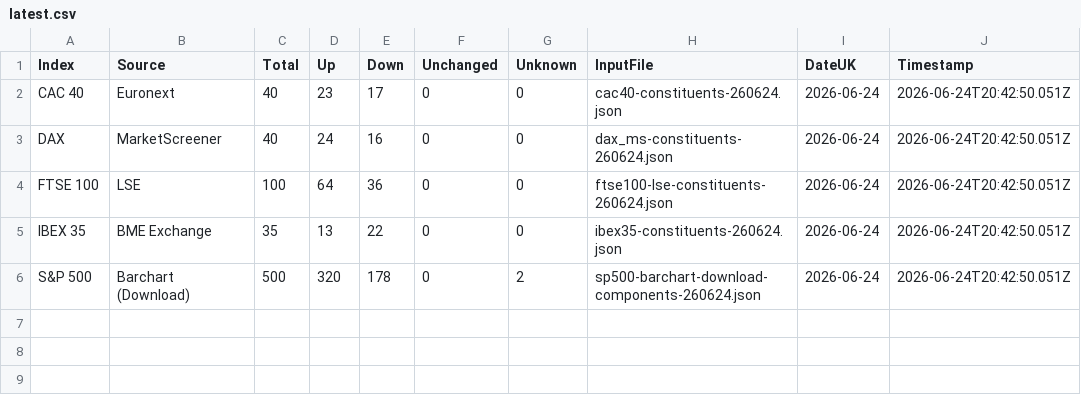
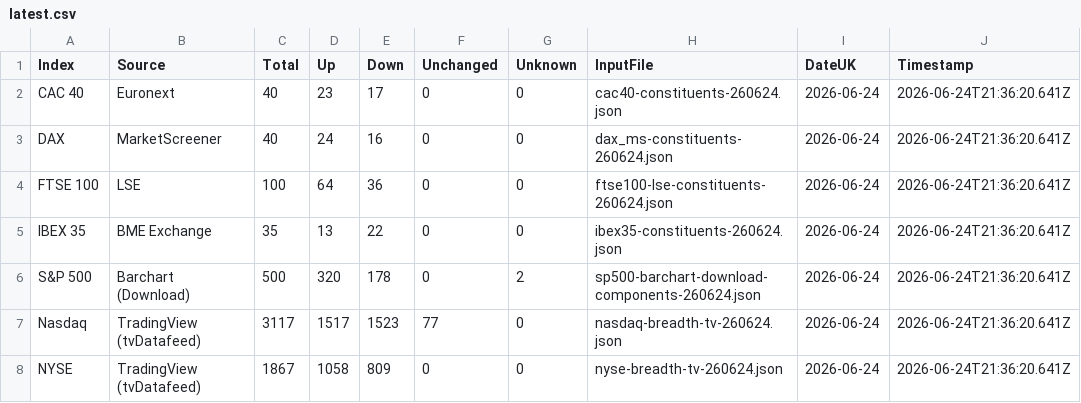
Before and after one commit to compound-lab/data, a CSV file: published/data/datasets/index_breadth/latest.csv, drawn as a sheet.

Commit message:
Update published data (2026-06-24T21-41-24-841Z)

```diff
--- a/published/data/datasets/index_breadth/latest.csv
+++ b/published/data/datasets/index_breadth/latest.csv
@@ -1,6 +1,8 @@
 Index,Source,Total,Up,Down,Unchanged,Unknown,InputFile,DateUK,Timestamp
-CAC 40,Euronext,40,23,17,0,0,cac40-constituents-260624.json,2026-06-24,2026-06-24T20:42:50.051Z
-DAX,MarketScreener,40,24,16,0,0,dax_ms-constituents-260624.json,2026-06-24,2026-06-24T20:42:50.051Z
-FTSE 100,LSE,100,64,36,0,0,ftse100-lse-constituents-260624.json,2026-06-24,2026-06-24T20:42:50.051Z
-IBEX 35,BME Exchange,35,13,22,0,0,ibex35-constituents-260624.json,2026-06-24,2026-06-24T20:42:50.051Z
-S&P 500,Barchart (Download),500,320,178,0,2,sp500-barchart-download-components-260624.json,2026-06-24,2026-06-24T20:42:50.051Z
+CAC 40,Euronext,40,23,17,0,0,cac40-constituents-260624.json,2026-06-24,2026-06-24T21:36:20.641Z
+DAX,MarketScreener,40,24,16,0,0,dax_ms-constituents-260624.json,2026-06-24,2026-06-24T21:36:20.641Z
+FTSE 100,LSE,100,64,36,0,0,ftse100-lse-constituents-260624.json,2026-06-24,2026-06-24T21:36:20.641Z
+IBEX 35,BME Exchange,35,13,22,0,0,ibex35-constituents-260624.json,2026-06-24,2026-06-24T21:36:20.641Z
+S&P 500,Barchart (Download),500,320,178,0,2,sp500-barchart-download-components-260624.json,2026-06-24,2026-06-24T21:36:20.641Z
+Nasdaq,TradingView (tvDatafeed),3117,1517,1523,77,0,nasdaq-breadth-tv-260624.json,2026-06-24,2026-06-24T21:36:20.641Z
+NYSE,TradingView (tvDatafeed),1867,1058,809,0,0,nyse-breadth-tv-260624.json,2026-06-24,2026-06-24T21:36:20.641Z
```
Also changed, not shown: published/data/datasets/index_breadth/combined_latest.csv, published/data/datasets/ml/cac.csv, 17 other files.
